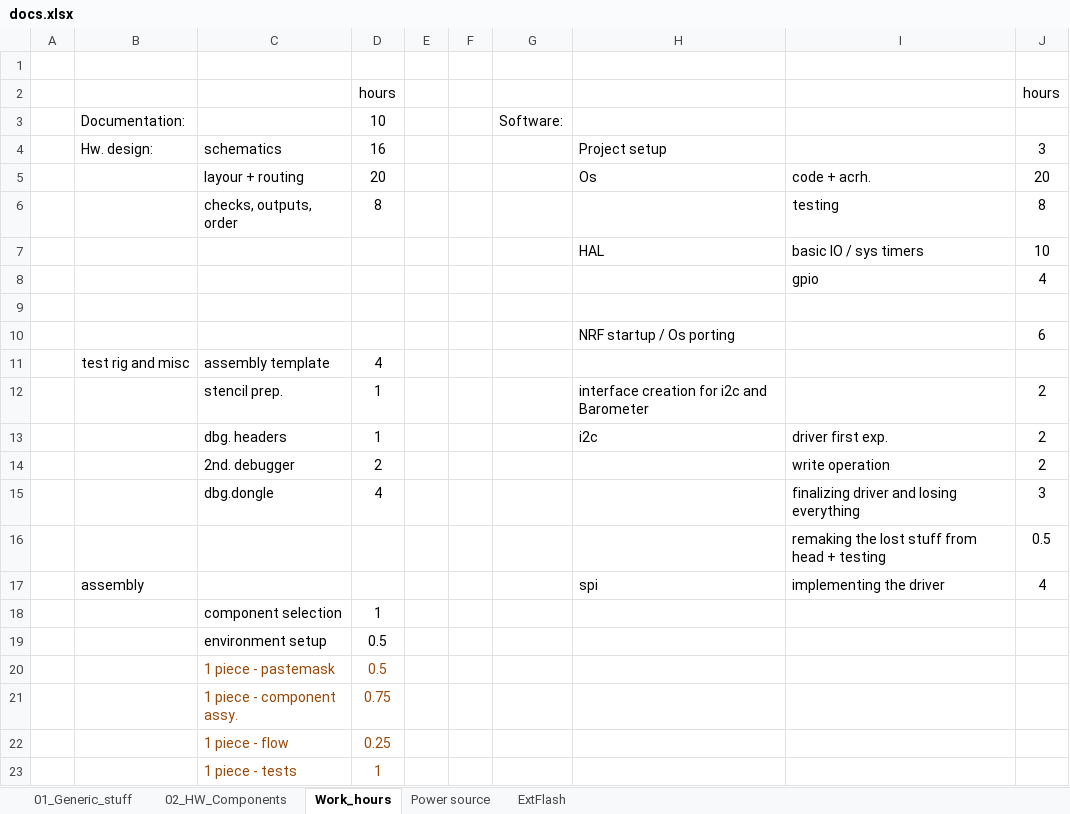
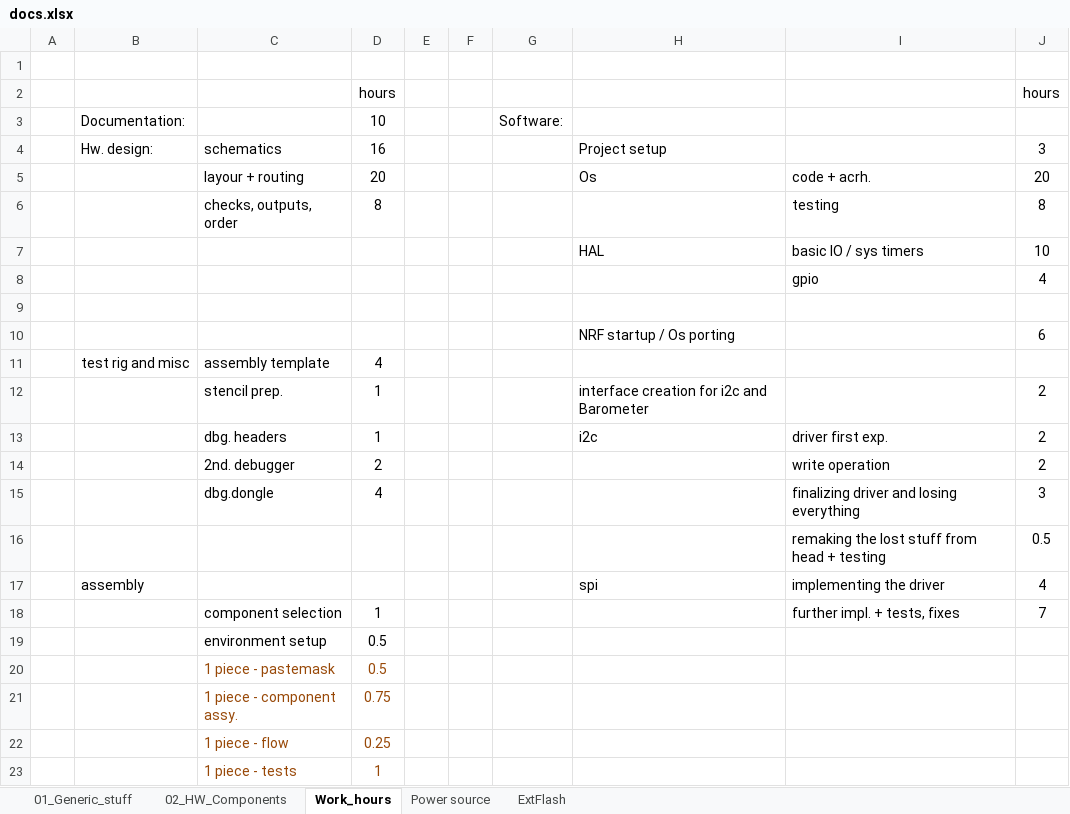
Before and after one commit to nagyizee/flightlogger, an Excel workbook: Doc/docs.xlsx, sheet Work_hours, drawn as a sheet; values as stored, in another font and other column widths than the file's, no borders; the diff names each change by its address in the sheet, - before the commit and + after, or states it on an @@ line.

Commit message:
wrk.hr.upd

```diff
--- a/Doc/docs.xlsx (sheet Work_hours)
+++ b/Doc/docs.xlsx (sheet Work_hours)
-I18: (empty)
+I18: further impl. + tests, fixes
-J18: (empty)
+J18: 7
```
